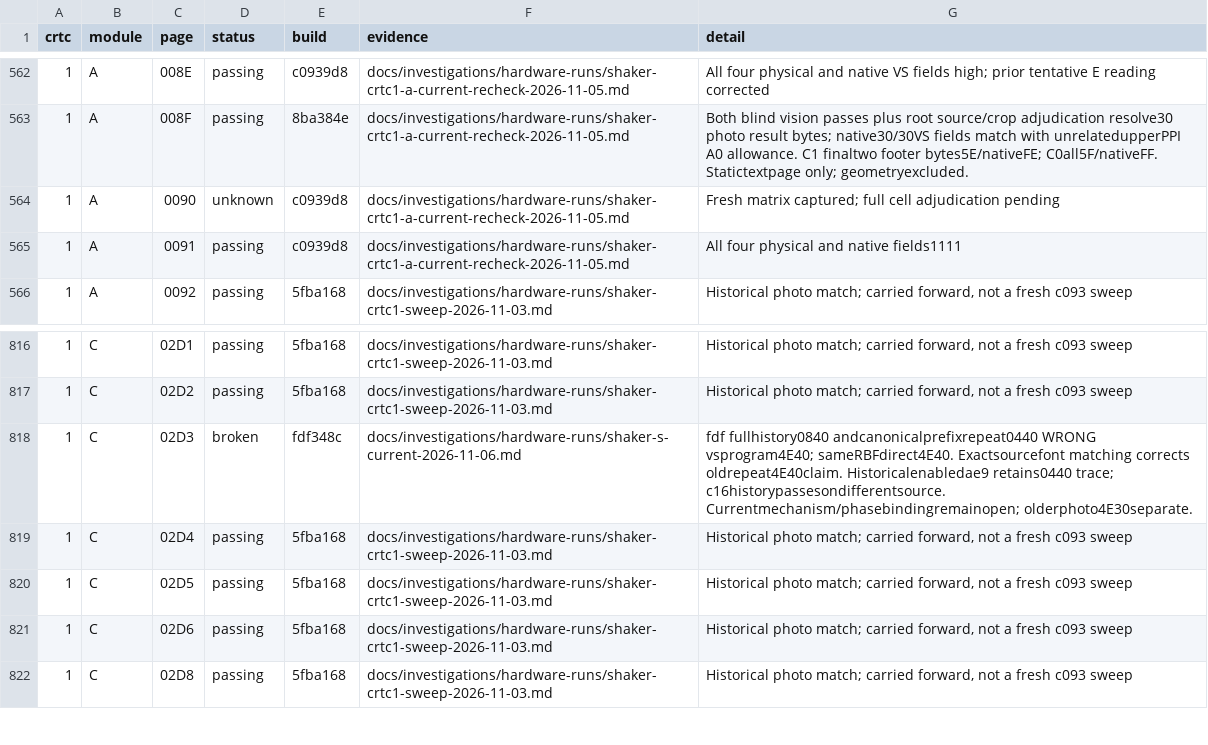
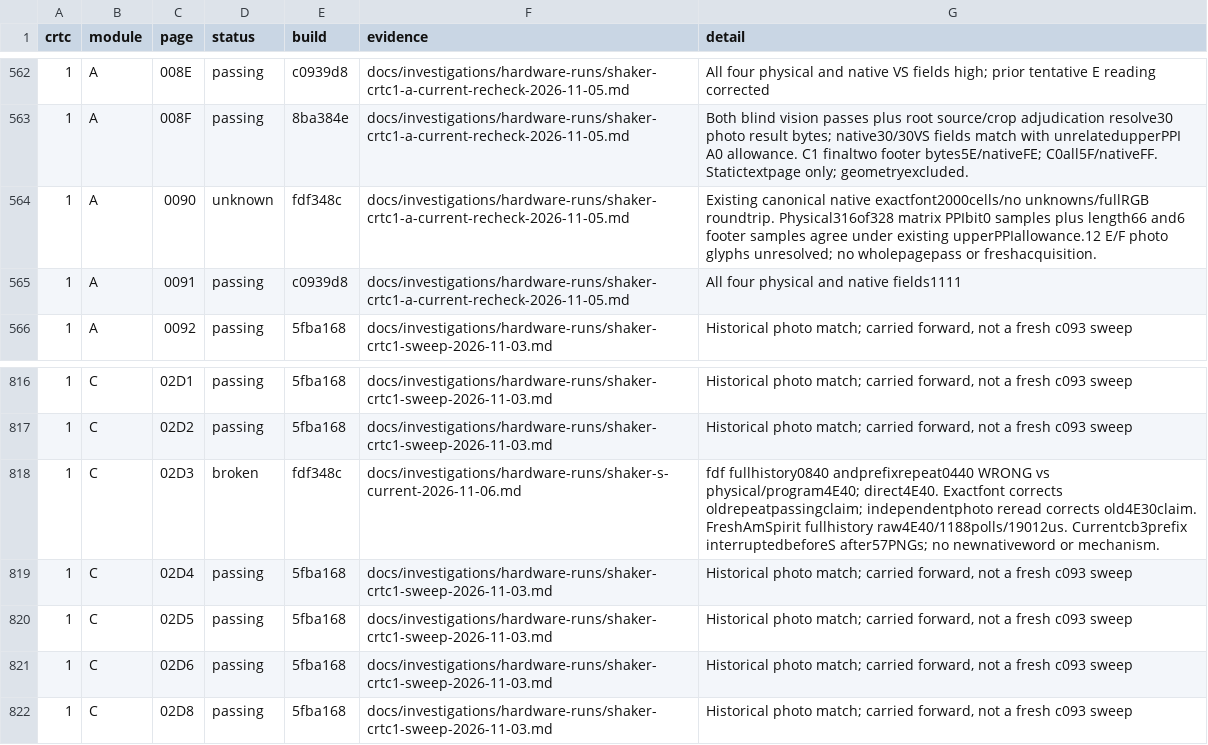
Before and after one commit to renaudguerin/Amstrad_MiSTer, a CSV file: docs/shaker-results.csv, drawn as a sheet; only a part is shown, gaps mark what is left out.

Commit message:
docs: qualify S reference and dense Shaker text evidence

```diff
--- a/docs/shaker-results.csv
+++ b/docs/shaker-results.csv
@@ -563,3 +563,3 @@ crtc,module,page,status,build,evidence,detail
 1,A,008F,passing,8ba384e,docs/investigations/hardware-runs/shaker-crtc1-a-current-recheck-2026-11-05.md,Both blind vision passes plus root source/crop adjudication resolve30 photo result bytes; native30/30VS fields match with unrelatedupperPPI A0 allowance. C1 finaltwo footer bytes5E/nativeFE; C0all5F/nativeFF. Statictextpage only; geometryexcluded.
-1,A,0090,unknown,c0939d8,docs/investigations/hardware-runs/shaker-crtc1-a-current-recheck-2026-11-05.md,Fresh matrix captured; full cell adjudication pending
+1,A,0090,unknown,fdf348c,docs/investigations/hardware-runs/shaker-crtc1-a-current-recheck-2026-11-05.md,Existing canonical native exactfont2000cells/no unknowns/fullRGB roundtrip. Physical316of328 matrix PPIbit0 samples plus length66 and6 footer samples agree under existing upperPPIallowance.12 E/F photo glyphs unresolved; no wholepagepass or freshacquisition.
 1,A,0091,passing,c0939d8,docs/investigations/hardware-runs/shaker-crtc1-a-current-recheck-2026-11-05.md,All four physical and native fields1111
@@ -817,3 +817,3 @@ crtc,module,page,status,build,evidence,detail
 1,C,02D2,passing,5fba168,docs/investigations/hardware-runs/shaker-crtc1-sweep-2026-11-03.md,"Historical photo match; carried forward, not a fresh c093 sweep"
-1,C,02D3,broken,fdf348c,docs/investigations/hardware-runs/shaker-s-current-2026-11-06.md,fdf fullhistory0840 andcanonicalprefixrepeat0440 WRONG vsprogram4E40; sameRBFdirect4E40. Exactsourcefont matching corrects oldrepeat4E40claim. Historicalenabledae9 retains0440 trace; c16historypassesondifferentsource. Currentmechanism/phasebindingremainopen; olderphoto4E30separate.
+1,C,02D3,broken,fdf348c,docs/investigations/hardware-runs/shaker-s-current-2026-11-06.md,fdf fullhistory0840 andprefixrepeat0440 WRONG vs physical/program4E40; direct4E40. Exactfont corrects oldrepeatpassingclaim; independentphoto reread corrects old4E30claim. FreshAmSpirit fullhistory raw4E40/1188polls/19012us. Currentcb3prefix interruptedbeforeS after57PNGs; no newnativeword or mechanism.
 1,C,02D4,passing,5fba168,docs/investigations/hardware-runs/shaker-crtc1-sweep-2026-11-03.md,"Historical photo match; carried forward, not a fresh c093 sweep"
```
Also changed, not shown: 10 other files.
